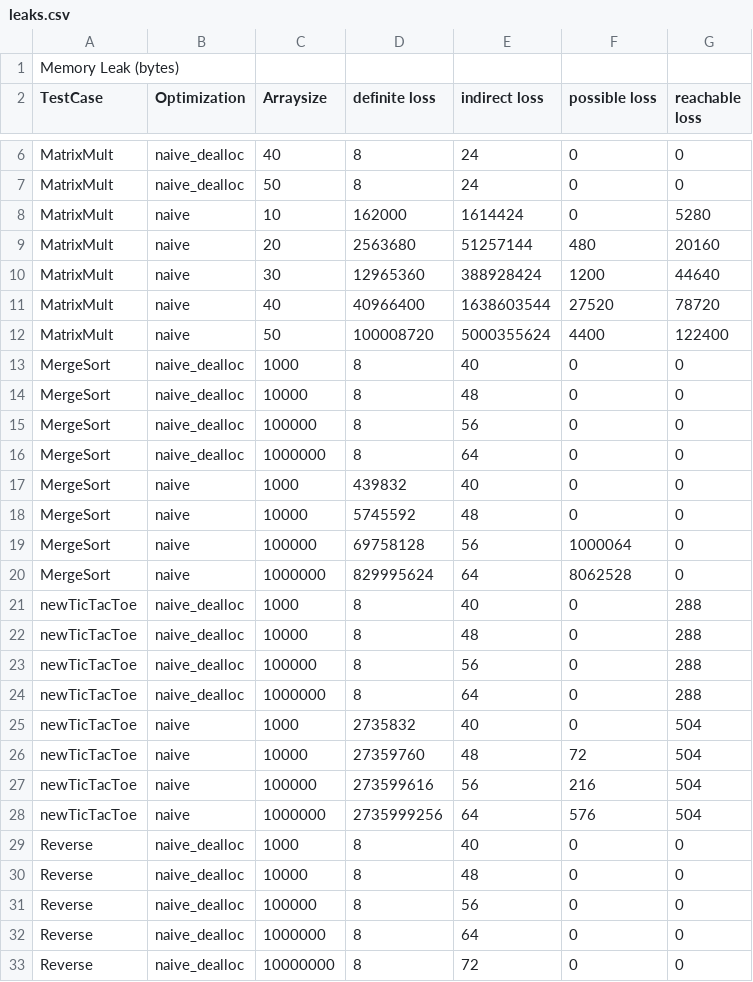
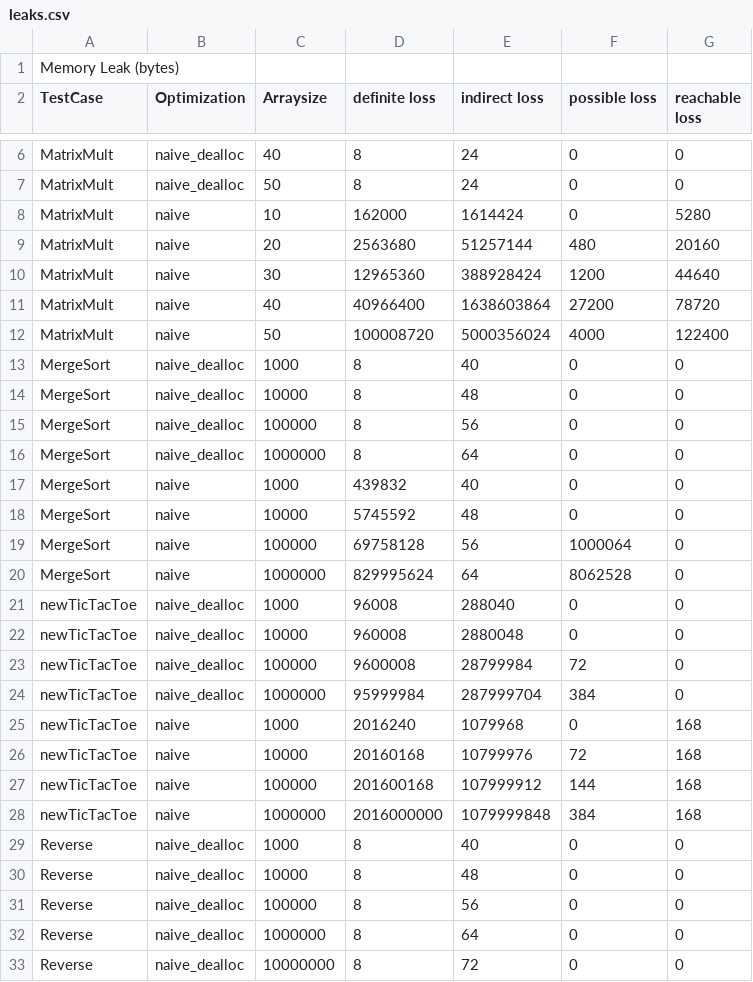
Before and after one commit to samminweng/WhileyOpenCL, a CSV file: benchmark/leaks.csv, drawn as a sheet; only a part is shown, gaps mark what is left out.

Commit message:
Updated the summary of memory leaks

```diff
--- a/benchmark/leaks.csv
+++ b/benchmark/leaks.csv
@@ -10,4 +10,4 @@ MatrixMult	naive	20	2563680	51257144	480	20160
 MatrixMult	naive	30	12965360	388928424	1200	44640
-MatrixMult	naive	40	40966400	1638603544	27520	78720
-MatrixMult	naive	50	100008720	5000355624	4400	122400
+MatrixMult	naive	40	40966400	1638603864	27200	78720
+MatrixMult	naive	50	100008720	5000356024	4000	122400
 MergeSort	naive_dealloc	1000	8	40	0	0
@@ -20,10 +20,10 @@ MergeSort	naive	100000	69758128	56	1000064	0
 MergeSort	naive	1000000	829995624	64	8062528	0
-newTicTacToe	naive_dealloc	1000	8	40	0	288
-newTicTacToe	naive_dealloc	10000	8	48	0	288
-newTicTacToe	naive_dealloc	100000	8	56	0	288
-newTicTacToe	naive_dealloc	1000000	8	64	0	288
-newTicTacToe	naive	1000	2735832	40	0	504
-newTicTacToe	naive	10000	27359760	48	72	504
-newTicTacToe	naive	100000	273599616	56	216	504
-newTicTacToe	naive	1000000	2735999256	64	576	504
+newTicTacToe	naive_dealloc	1000	96008	288040	0	0
+newTicTacToe	naive_dealloc	10000	960008	2880048	0	0
+newTicTacToe	naive_dealloc	100000	9600008	28799984	72	0
+newTicTacToe	naive_dealloc	1000000	95999984	287999704	384	0
+newTicTacToe	naive	1000	2016240	1079968	0	168
+newTicTacToe	naive	10000	20160168	10799976	72	168
+newTicTacToe	naive	100000	201600168	107999912	144	168
+newTicTacToe	naive	1000000	2016000000	1079999848	384	168
 Reverse	naive_dealloc	1000	8	40	0	0
```
